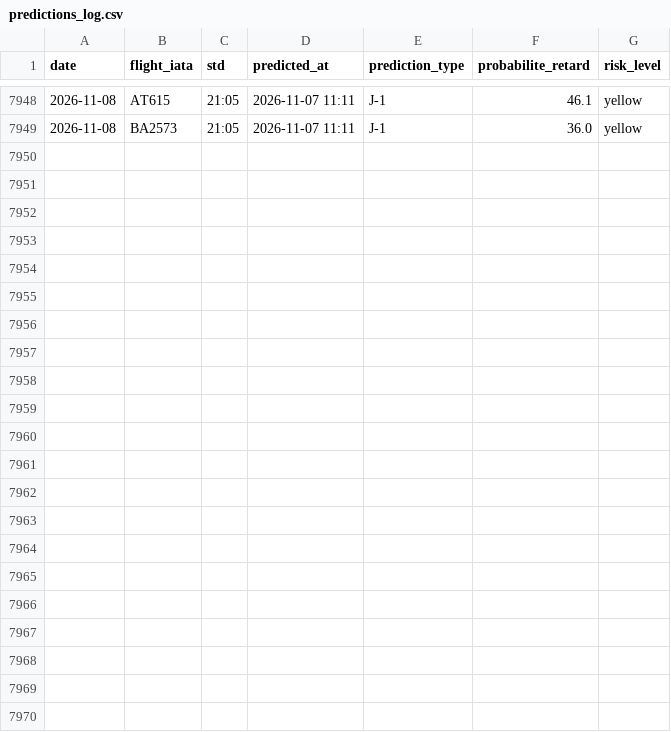
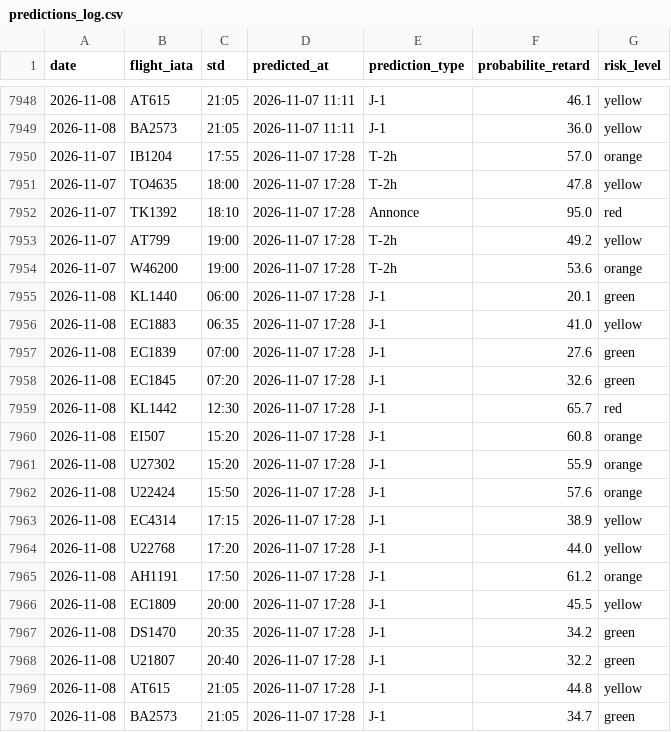
Before and after one commit to gauthierpotiron-pixel/bordeaux-flights, a CSV file: data/predictions_log.csv, drawn as a sheet; only a part is shown, gaps mark what is left out; the diff names each change by its address in the sheet, - before the commit and + after, or states it on an @@ line.

```diff
--- a/data/predictions_log.csv
+++ b/data/predictions_log.csv
+row 7950: 2026-11-07 | IB1204 | 17:55 | 2026-11-07 17:28 | T-2h | 57.0 | orange
+row 7951: 2026-11-07 | TO4635 | 18:00 | 2026-11-07 17:28 | T-2h | 47.8 | yellow
+row 7952: 2026-11-07 | TK1392 | 18:10 | 2026-11-07 17:28 | Annonce | 95.0 | red
+row 7953: 2026-11-07 | AT799 | 19:00 | 2026-11-07 17:28 | T-2h | 49.2 | yellow
+row 7954: 2026-11-07 | W46200 | 19:00 | 2026-11-07 17:28 | T-2h | 53.6 | orange
+row 7955: 2026-11-08 | KL1440 | 06:00 | 2026-11-07 17:28 | J-1 | 20.1 | green
+row 7956: 2026-11-08 | EC1883 | 06:35 | 2026-11-07 17:28 | J-1 | 41.0 | yellow
+row 7957: 2026-11-08 | EC1839 | 07:00 | 2026-11-07 17:28 | J-1 | 27.6 | green
+row 7958: 2026-11-08 | EC1845 | 07:20 | 2026-11-07 17:28 | J-1 | 32.6 | green
+row 7959: 2026-11-08 | KL1442 | 12:30 | 2026-11-07 17:28 | J-1 | 65.7 | red
+row 7960: 2026-11-08 | EI507 | 15:20 | 2026-11-07 17:28 | J-1 | 60.8 | orange
+row 7961: 2026-11-08 | U27302 | 15:20 | 2026-11-07 17:28 | J-1 | 55.9 | orange
+row 7962: 2026-11-08 | U22424 | 15:50 | 2026-11-07 17:28 | J-1 | 57.6 | orange
+row 7963: 2026-11-08 | EC4314 | 17:15 | 2026-11-07 17:28 | J-1 | 38.9 | yellow
+row 7964: 2026-11-08 | U22768 | 17:20 | 2026-11-07 17:28 | J-1 | 44.0 | yellow
+row 7965: 2026-11-08 | AH1191 | 17:50 | 2026-11-07 17:28 | J-1 | 61.2 | orange
+row 7966: 2026-11-08 | EC1809 | 20:00 | 2026-11-07 17:28 | J-1 | 45.5 | yellow
+row 7967: 2026-11-08 | DS1470 | 20:35 | 2026-11-07 17:28 | J-1 | 34.2 | green
+row 7968: 2026-11-08 | U21807 | 20:40 | 2026-11-07 17:28 | J-1 | 32.2 | green
+row 7969: 2026-11-08 | AT615 | 21:05 | 2026-11-07 17:28 | J-1 | 44.8 | yellow
+row 7970: 2026-11-08 | BA2573 | 21:05 | 2026-11-07 17:28 | J-1 | 34.7 | green
```
Also changed, not shown: 2 other files.
